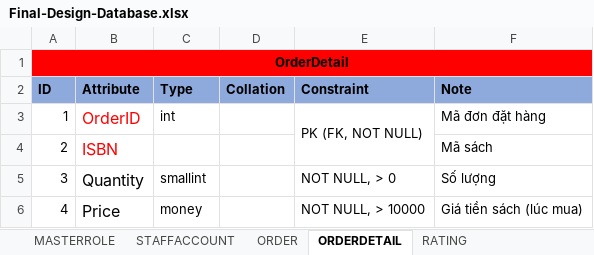
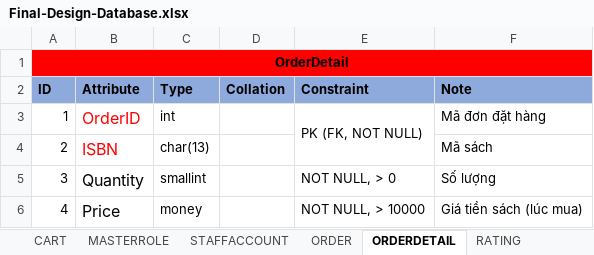
Before and after one commit to nnthienphuc/PTIT-Bookstore-E-commerce-Website, an Excel workbook: Document/Final-Design-Database.xlsx, sheet ORDERDETAIL, drawn as a sheet; values as stored, in another font and other column widths than the file's, no borders; the diff names each change by its address in the sheet, - before the commit and + after, or states it on an @@ line.

```diff
--- a/Document/Final-Design-Database.xlsx (sheet ORDERDETAIL)
+++ b/Document/Final-Design-Database.xlsx (sheet ORDERDETAIL)
-C4 (Type): (empty)
+C4 (Type): char(13)
```
Also changed, not shown: sheet DELIVERYINFORMATION, sheet STAFFACCOUNT, other sheet tabs.
